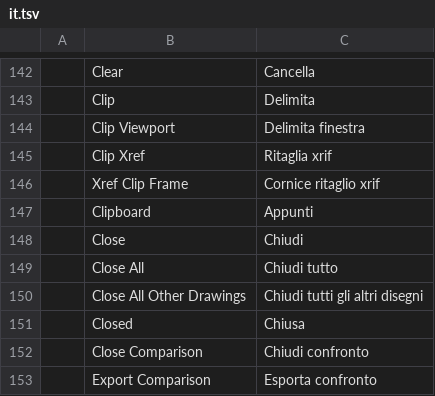
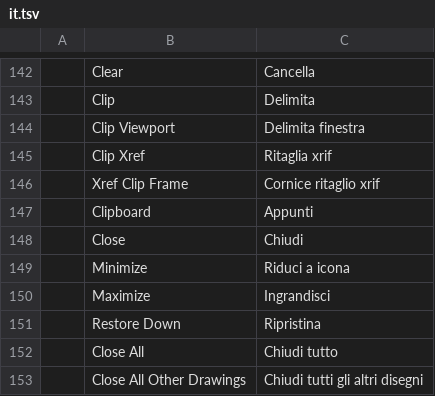
Before and after one commit to SkryxDev/DraftCraft, a TSV file: crates/ui-egui/src/i18n/it.tsv, drawn as a sheet; only a part is shown, gaps mark what is left out; the shorter side is filled out with more unchanged rows; the diff names each change by its address in the sheet, - before the commit and + after, or states it on an @@ line.

```diff
--- a/crates/ui-egui/src/i18n/it.tsv
+++ b/crates/ui-egui/src/i18n/it.tsv
+row 149:  | Minimize | Riduci a icona
+row 150:  | Maximize | Ingrandisci
+row 151:  | Restore Down | Ripristina
```
Also changed, not shown: crates/ui-egui/src/i18n/zh.tsv, 8 other files.
